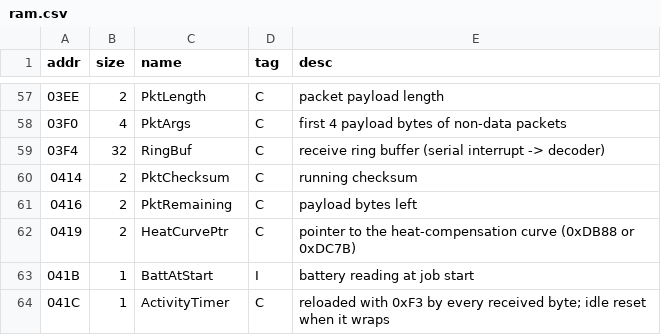
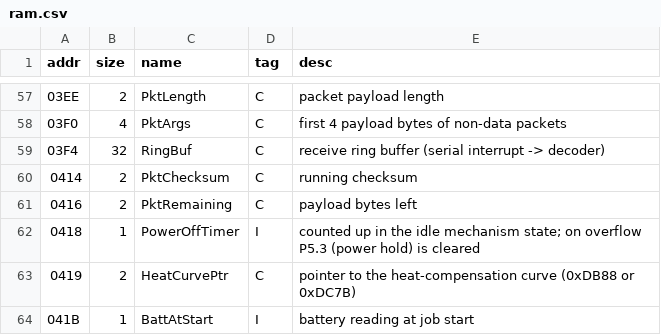
Before and after one commit to Raphael-Boichot/Game-Boy-Printer-disassembly, a CSV file: symbols/ram.csv, drawn as a sheet; only a part is shown, gaps mark what is left out; the shorter side is filled out with more unchanged rows.

```diff
--- a/symbols/ram.csv
+++ b/symbols/ram.csv
@@ -61,2 +61,3 @@ addr,size,name,tag,desc
 0416,2,PktRemaining,C,payload bytes left
+0418,1,PowerOffTimer,I,counted up in the idle mechanism state; on overflow P5.3 (power hold) is cleared
 0419,2,HeatCurvePtr,C,pointer to the heat-compensation curve (0xDB88 or 0xDC7B)
```
Also changed, not shown: symbols/rom_names.csv, symbols/sfr.csv, 4 other files.
